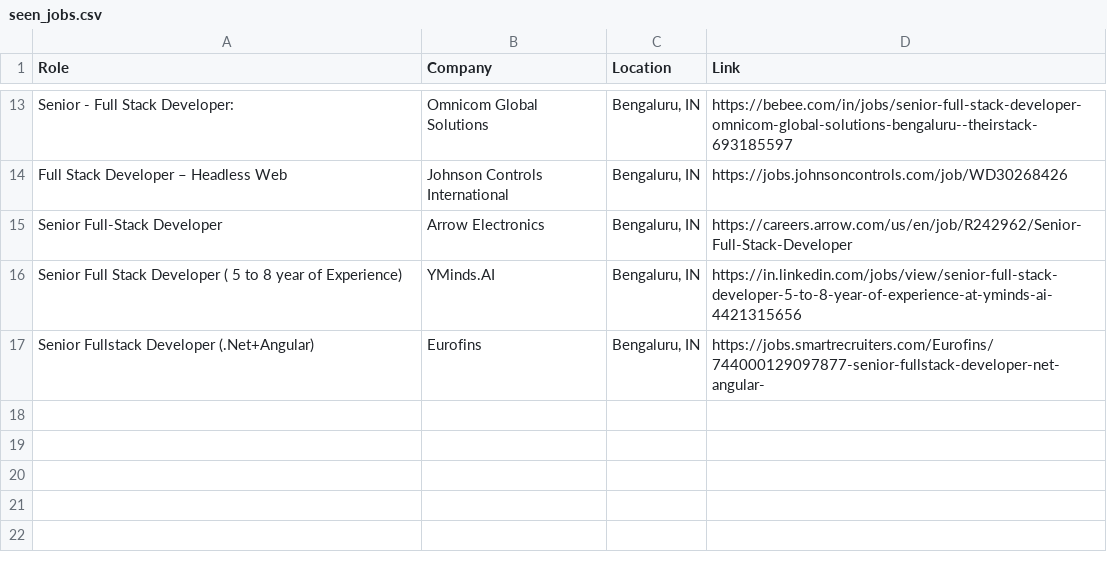
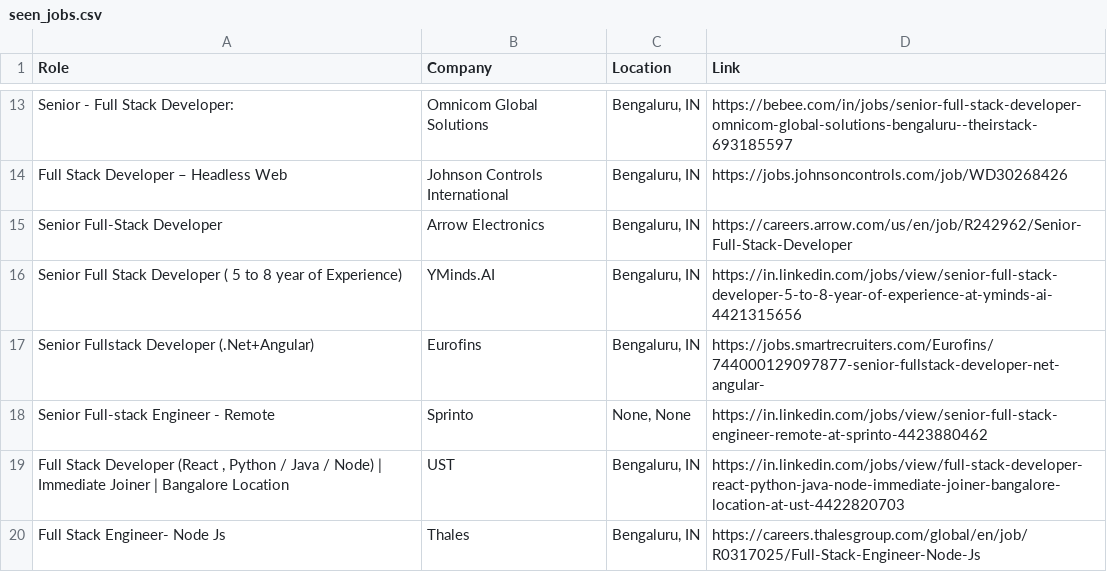
Before and after one commit to priyanshu0508/Automated-Job-Tracker-Alert, a CSV file: seen_jobs.csv, drawn as a sheet; only a part is shown, gaps mark what is left out.

```diff
--- a/seen_jobs.csv
+++ b/seen_jobs.csv
@@ -17 +17,4 @@ Senior Full Stack Developer ( 5 to 8 year of Experience),YMinds.AI,"Bengaluru, I
 Senior Fullstack Developer (.Net+Angular),Eurofins,"Bengaluru, IN",https://jobs.smartrecruiters.com/Eurofins/744000129097877-senior-fullstack-developer-net-angular-
+Senior Full-stack Engineer - Remote,Sprinto,"None, None",https://in.linkedin.com/jobs/view/senior-full-stack-engineer-remote-at-sprinto-4423880462
+"Full Stack Developer  (React , Python / Java / Node) | Immediate Joiner | Bangalore Location",UST,"Bengaluru, IN",https://in.linkedin.com/jobs/view/full-stack-developer-react-python-java-node-immediate-joiner-bangalore-location-at-ust-4422820703
+Full Stack Engineer- Node Js,Thales,"Bengaluru, IN",https://careers.thalesgroup.com/global/en/job/R0317025/Full-Stack-Engineer-Node-Js
```
